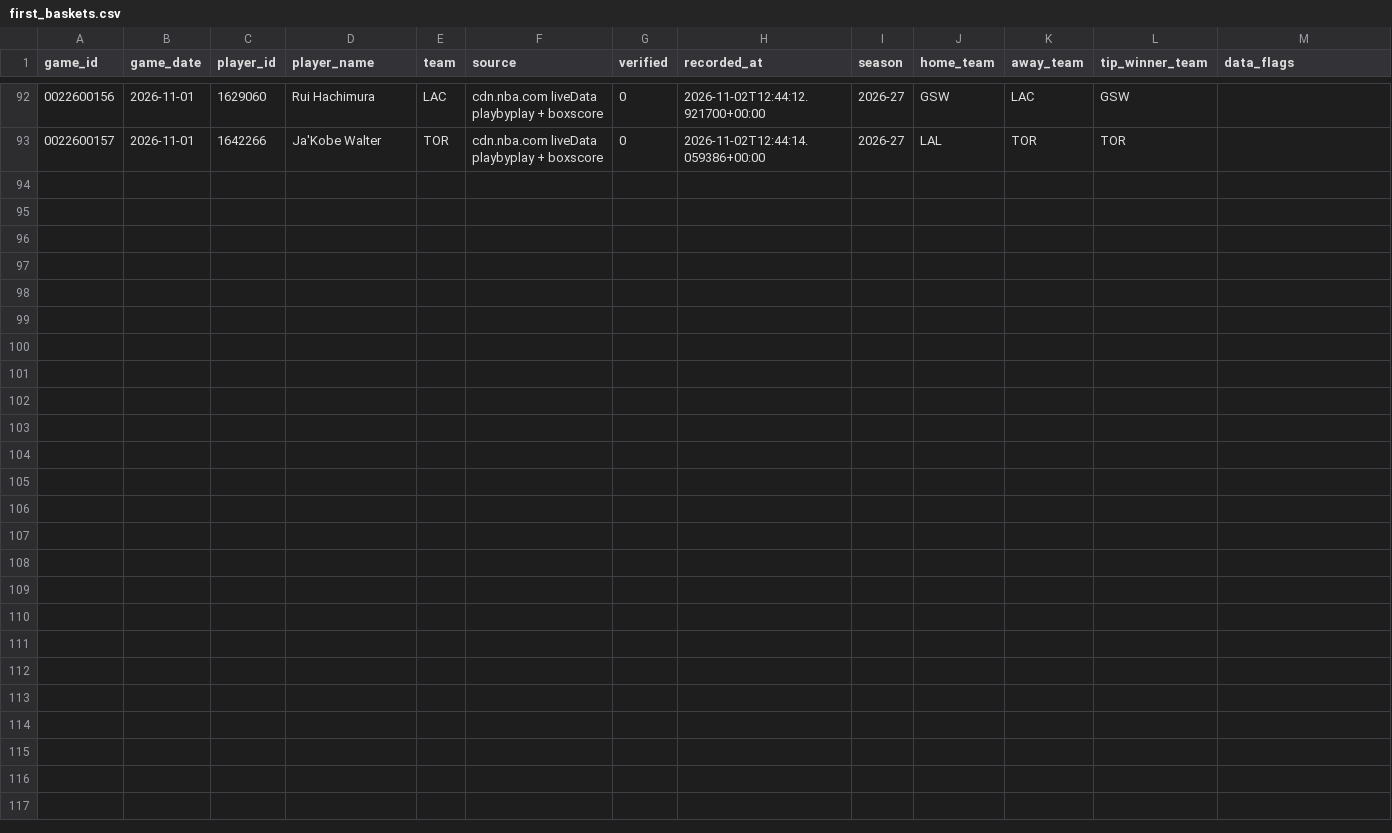
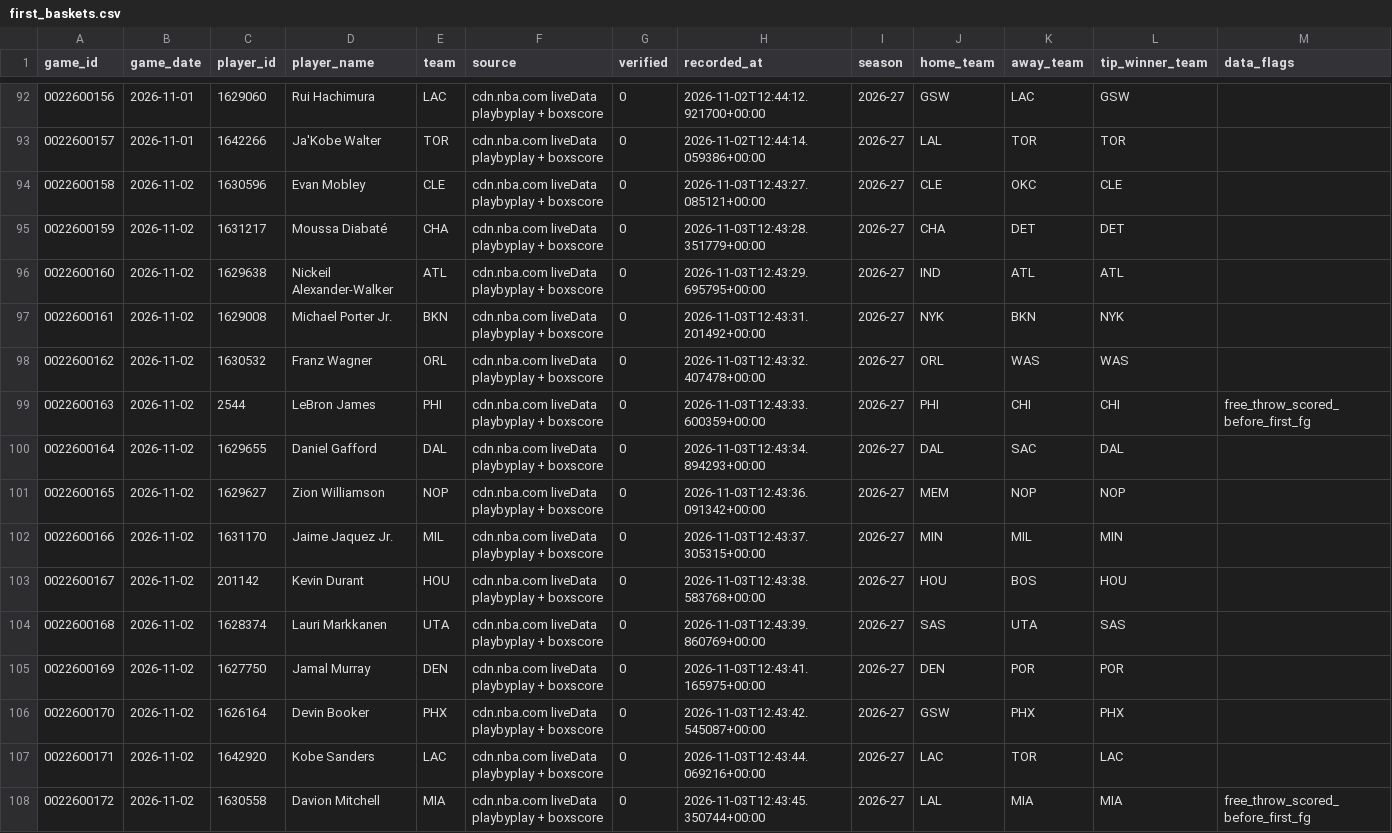
Before and after one commit to aleahjune08-eng/edge-intelligence, a CSV file: data/first_baskets.csv, drawn as a sheet; only a part is shown, gaps mark what is left out; the diff names each change by its address in the sheet, - before the commit and + after, or states it on an @@ line.

```diff
--- a/data/first_baskets.csv
+++ b/data/first_baskets.csv
+row 94: 0022600158 | 2026-11-02 | 1630596 | Evan Mobley | CLE | cdn.nba.com liveData playbyplay + boxscore | 0 | 2026-11-03T12:43:27.085121+00:00 | 2026-27 | CLE | OKC | CLE
+row 95: 0022600159 | 2026-11-02 | 1631217 | Moussa Diabaté | CHA | cdn.nba.com liveData playbyplay + boxscore | 0 | 2026-11-03T12:43:28.351779+00:00 | 2026-27 | CHA | DET | DET
+row 96: 0022600160 | 2026-11-02 | 1629638 | Nickeil Alexander-Walker | ATL | cdn.nba.com liveData playbyplay + boxscore | 0 | 2026-11-03T12:43:29.695795+00:00 | 2026-27 | IND | ATL | ATL
+row 97: 0022600161 | 2026-11-02 | 1629008 | Michael Porter Jr. | BKN | cdn.nba.com liveData playbyplay + boxscore | 0 | 2026-11-03T12:43:31.201492+00:00 | 2026-27 | NYK | BKN | NYK
+row 98: 0022600162 | 2026-11-02 | 1630532 | Franz Wagner | ORL | cdn.nba.com liveData playbyplay + boxscore | 0 | 2026-11-03T12:43:32.407478+00:00 | 2026-27 | ORL | WAS | WAS
+row 99: 0022600163 | 2026-11-02 | 2544 | LeBron James | PHI | cdn.nba.com liveData playbyplay + boxscore | 0 | 2026-11-03T12:43:33.600359+00:00 | 2026-27 | PHI | CHI | CHI | free_throw_scored_before_first_fg
+row 100: 0022600164 | 2026-11-02 | 1629655 | Daniel Gafford | DAL | cdn.nba.com liveData playbyplay + boxscore | 0 | 2026-11-03T12:43:34.894293+00:00 | 2026-27 | DAL | SAC | DAL
+row 101: 0022600165 | 2026-11-02 | 1629627 | Zion Williamson | NOP | cdn.nba.com liveData playbyplay + boxscore | 0 | 2026-11-03T12:43:36.091342+00:00 | 2026-27 | MEM | NOP | NOP
+row 102: 0022600166 | 2026-11-02 | 1631170 | Jaime Jaquez Jr. | MIL | cdn.nba.com liveData playbyplay + boxscore | 0 | 2026-11-03T12:43:37.305315+00:00 | 2026-27 | MIN | MIL | MIN
+row 103: 0022600167 | 2026-11-02 | 201142 | Kevin Durant | HOU | cdn.nba.com liveData playbyplay + boxscore | 0 | 2026-11-03T12:43:38.583768+00:00 | 2026-27 | HOU | BOS | HOU
+row 104: 0022600168 | 2026-11-02 | 1628374 | Lauri Markkanen | UTA | cdn.nba.com liveData playbyplay + boxscore | 0 | 2026-11-03T12:43:39.860769+00:00 | 2026-27 | SAS | UTA | SAS
+row 105: 0022600169 | 2026-11-02 | 1627750 | Jamal Murray | DEN | cdn.nba.com liveData playbyplay + boxscore | 0 | 2026-11-03T12:43:41.165975+00:00 | 2026-27 | DEN | POR | POR
+row 106: 0022600170 | 2026-11-02 | 1626164 | Devin Booker | PHX | cdn.nba.com liveData playbyplay + boxscore | 0 | 2026-11-03T12:43:42.545087+00:00 | 2026-27 | GSW | PHX | PHX
+row 107: 0022600171 | 2026-11-02 | 1642920 | Kobe Sanders | LAC | cdn.nba.com liveData playbyplay + boxscore | 0 | 2026-11-03T12:43:44.069216+00:00 | 2026-27 | LAC | TOR | LAC
+row 108: 0022600172 | 2026-11-02 | 1630558 | Davion Mitchell | MIA | cdn.nba.com liveData playbyplay + boxscore | 0 | 2026-11-03T12:43:45.350744+00:00 | 2026-27 | LAL | MIA | MIA | free_throw_scored_before_first_fg
```
Also changed, not shown: 1 other file.
